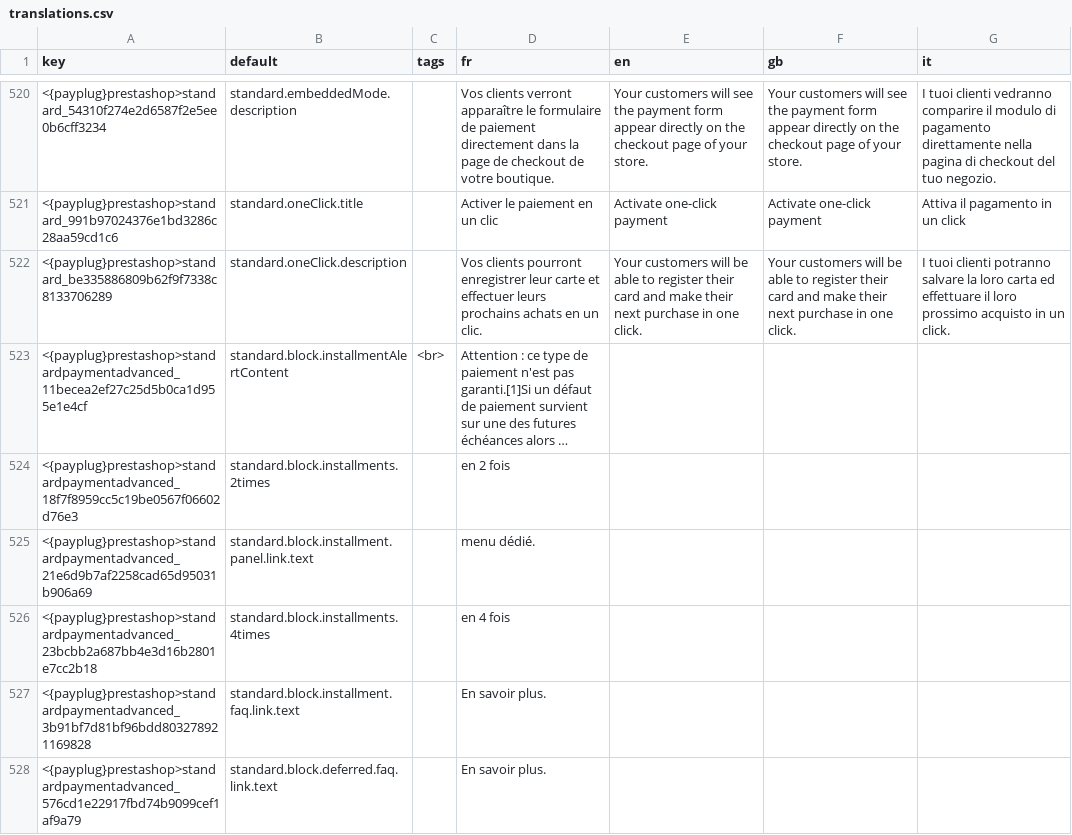
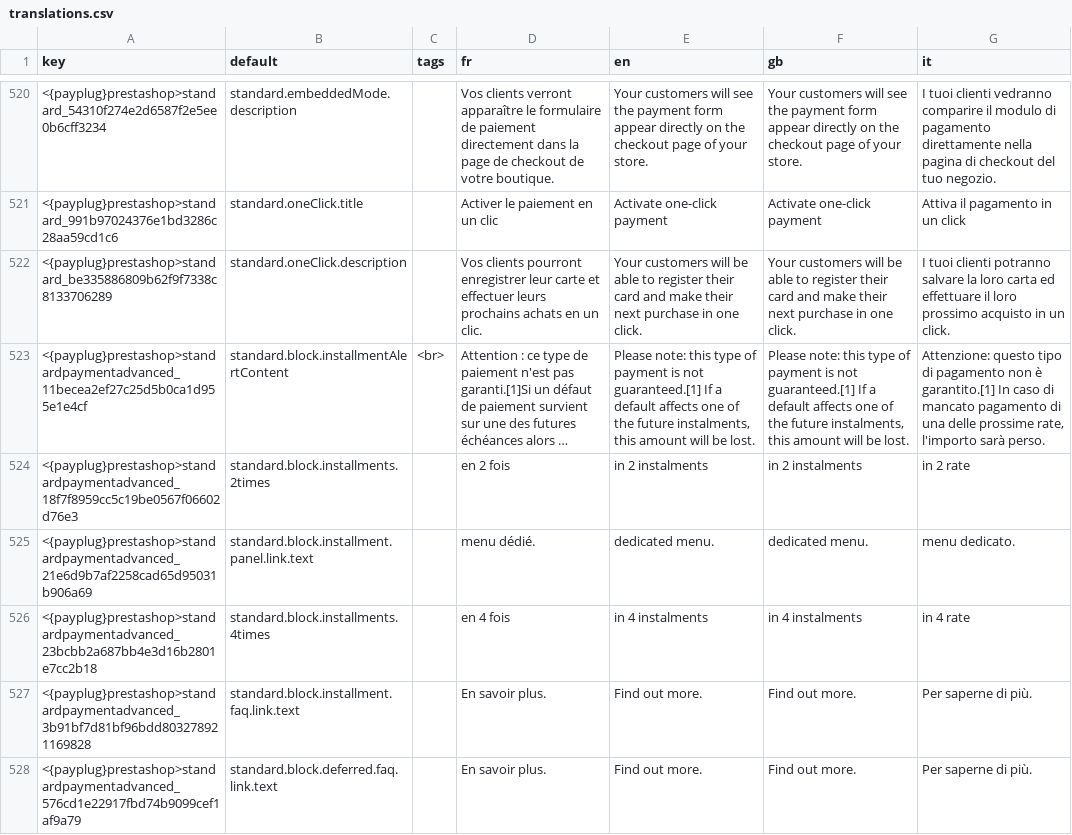
Before and after one commit to payplug/payplug-prestashop, a CSV file: dev/dist/payplug/translations.csv, drawn as a sheet; only a part is shown, gaps mark what is left out; long unchanged cells end in …; the diff covers the shown part only; the diff names each change by its address in the sheet, - before the commit and + after, or states it on an @@ line.

Commit message:
Add missing trads for payment methods

```diff
--- a/dev/dist/payplug/translations.csv
+++ b/dev/dist/payplug/translations.csv
-E523 (en): (empty)
+E523 (en): Please note: this type of payment is not guaranteed.[1] If a default affects one of the future instalments, this amount will be lost.
-F523 (gb): (empty)
+F523 (gb): Please note: this type of payment is not guaranteed.[1] If a default affects one of the future instalments, this amount will be lost.
-G523 (it): (empty)
+G523 (it): Attenzione: questo tipo di pagamento non è garantito.[1] In caso di mancato pagamento di una delle prossime rate, l'importo sarà perso.
-E524 (en): (empty)
+E524 (en): in 2 instalments
-F524 (gb): (empty)
+F524 (gb): in 2 instalments
-G524 (it): (empty)
+G524 (it): in 2 rate
-E525 (en): (empty)
+E525 (en): dedicated menu.
-F525 (gb): (empty)
+F525 (gb): dedicated menu.
-G525 (it): (empty)
+G525 (it): menu dedicato.
-E526 (en): (empty)
+E526 (en): in 4 instalments
-F526 (gb): (empty)
+F526 (gb): in 4 instalments
-G526 (it): (empty)
+G526 (it): in 4 rate
-E527:E528 (en): (empty)
+E527:E528 (en): Find out more.
-F527:F528 (gb): (empty)
+F527:F528 (gb): Find out more.
-G527:G528 (it): (empty)
+G527:G528 (it): Per saperne di più.
```
Also changed, not shown: 37 edited cells elsewhere in this file, 4 other files.
